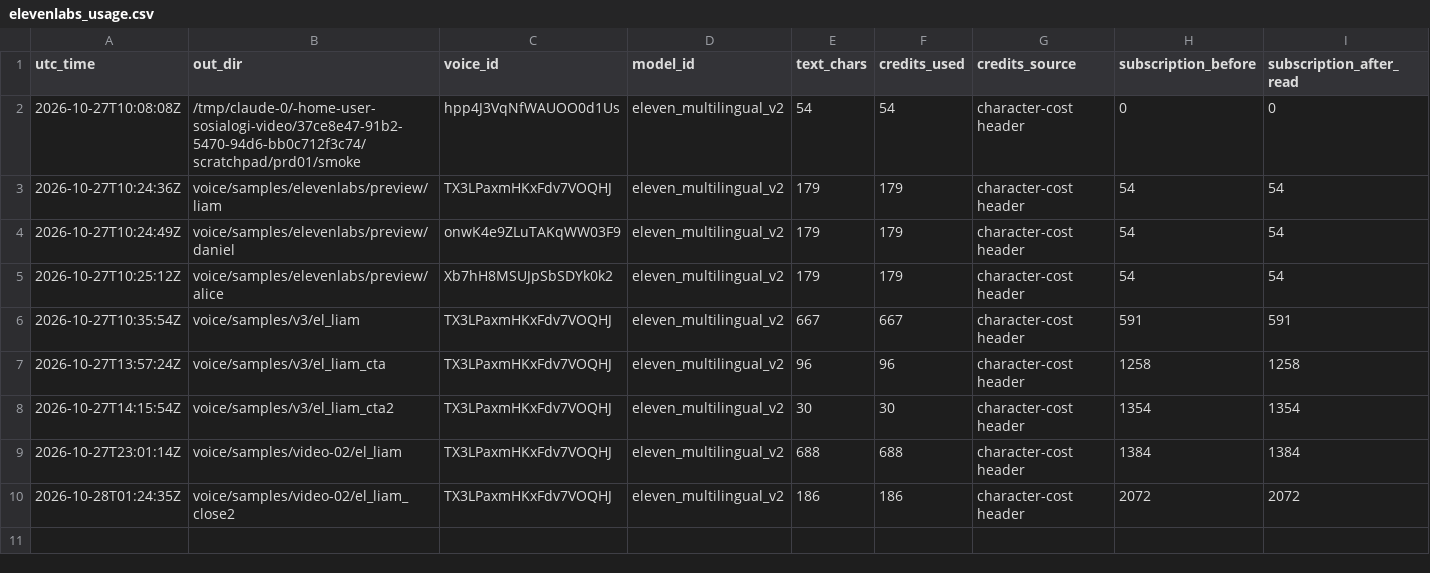
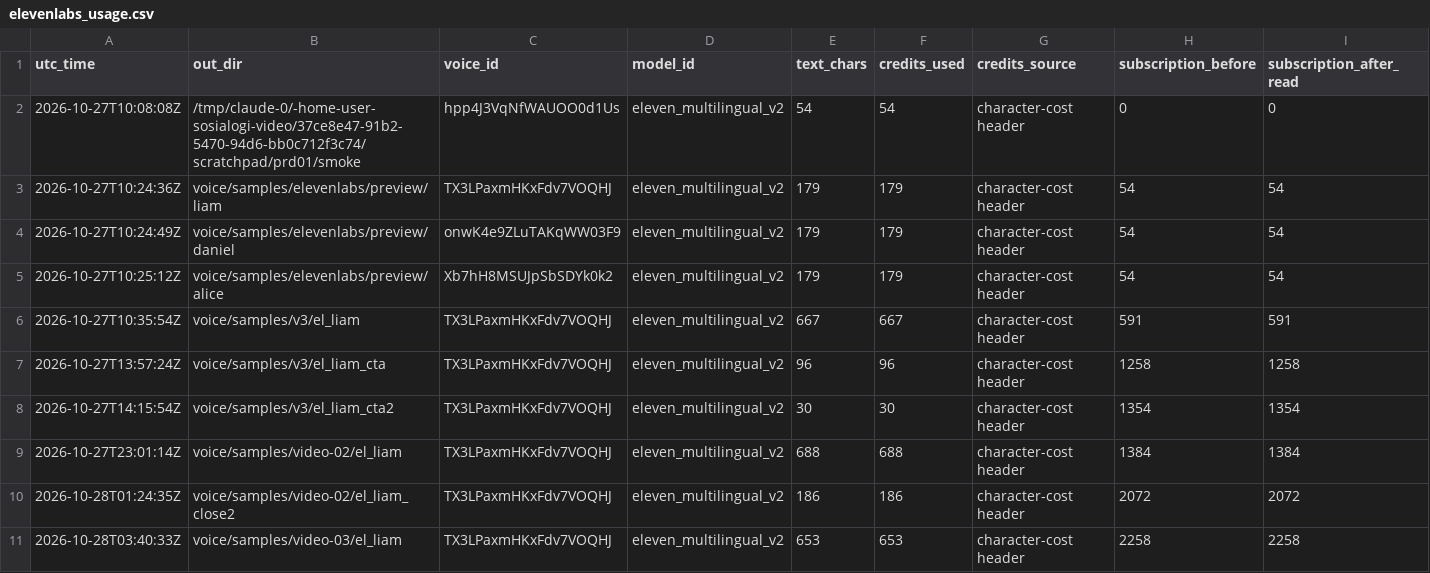
Before and after one commit to dzakysrd/sosialogi-video, a CSV file: voice/elevenlabs_usage.csv, drawn as a sheet; only a part is shown; rows hold the shown columns only; the diff names each change by its address in the sheet, - before the commit and + after, or states it on an @@ line.

```diff
--- a/voice/elevenlabs_usage.csv
+++ b/voice/elevenlabs_usage.csv
+row 11: 2026-10-28T03:40:33Z | voice/samples/video-03/el_liam | TX3LPaxmHKxFdv7VOQHJ | eleven_multilingual_v2 | 653 | 653 | character-cost header | 2258 | 2258
```
Also changed, not shown: 8 other files.
